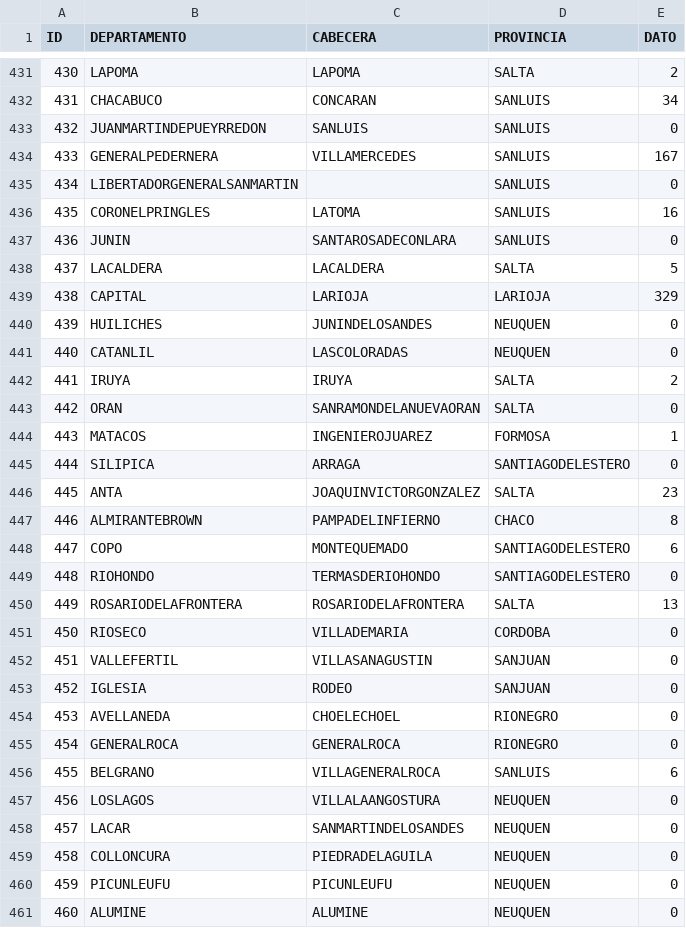
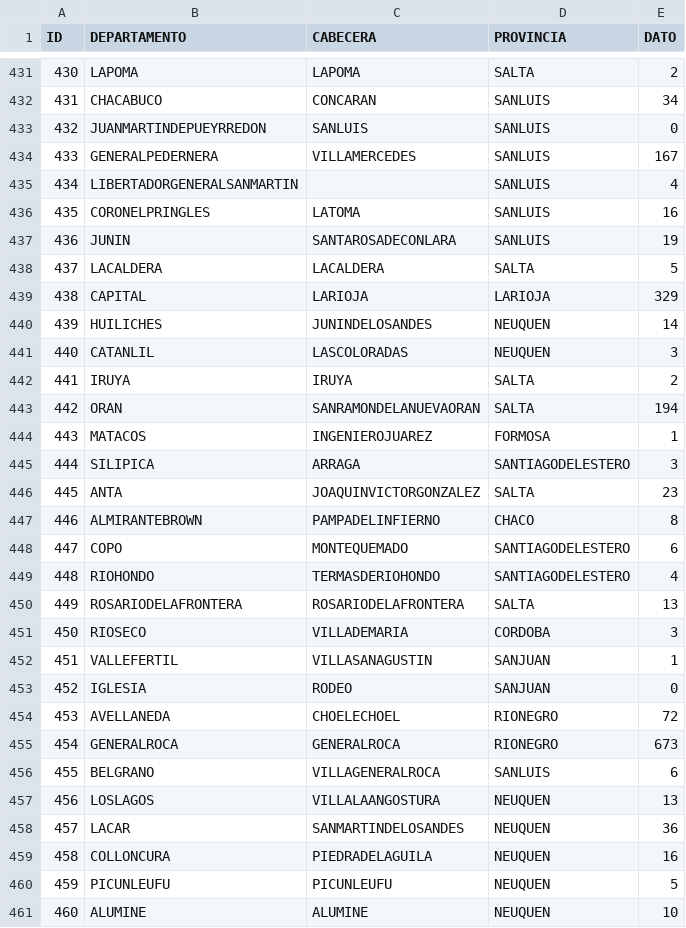
Before and after one commit to droyktton/loscoihues, a CSV file: scriptR/datosparamapa.csv, drawn as a sheet; only a part is shown, gaps mark what is left out; the diff covers the shown part only.

```diff
--- a/scriptR/datosparamapa.csv
+++ b/scriptR/datosparamapa.csv
@@ -434,13 +434,13 @@ ID,DEPARTAMENTO,CABECERA,PROVINCIA,DATO
 433,"GENERALPEDERNERA","VILLAMERCEDES","SANLUIS",167
-434,"LIBERTADORGENERALSANMARTIN","","SANLUIS",0
+434,"LIBERTADORGENERALSANMARTIN","","SANLUIS",4
 435,"CORONELPRINGLES","LATOMA","SANLUIS",16
-436,"JUNIN","SANTAROSADECONLARA","SANLUIS",0
+436,"JUNIN","SANTAROSADECONLARA","SANLUIS",19
 437,"LACALDERA","LACALDERA","SALTA",5
 438,"CAPITAL","LARIOJA","LARIOJA",329
-439,"HUILICHES","JUNINDELOSANDES","NEUQUEN",0
-440,"CATANLIL","LASCOLORADAS","NEUQUEN",0
+439,"HUILICHES","JUNINDELOSANDES","NEUQUEN",14
+440,"CATANLIL","LASCOLORADAS","NEUQUEN",3
 441,"IRUYA","IRUYA","SALTA",2
-442,"ORAN","SANRAMONDELANUEVAORAN","SALTA",0
+442,"ORAN","SANRAMONDELANUEVAORAN","SALTA",194
 443,"MATACOS","INGENIEROJUAREZ","FORMOSA",1
-444,"SILIPICA","ARRAGA","SANTIAGODELESTERO",0
+444,"SILIPICA","ARRAGA","SANTIAGODELESTERO",3
 445,"ANTA","JOAQUINVICTORGONZALEZ","SALTA",23
@@ -448,14 +448,14 @@ ID,DEPARTAMENTO,CABECERA,PROVINCIA,DATO
 447,"COPO","MONTEQUEMADO","SANTIAGODELESTERO",6
-448,"RIOHONDO","TERMASDERIOHONDO","SANTIAGODELESTERO",0
+448,"RIOHONDO","TERMASDERIOHONDO","SANTIAGODELESTERO",4
 449,"ROSARIODELAFRONTERA","ROSARIODELAFRONTERA","SALTA",13
-450,"RIOSECO","VILLADEMARIA","CORDOBA",0
-451,"VALLEFERTIL","VILLASANAGUSTIN","SANJUAN",0
+450,"RIOSECO","VILLADEMARIA","CORDOBA",3
+451,"VALLEFERTIL","VILLASANAGUSTIN","SANJUAN",1
 452,"IGLESIA","RODEO","SANJUAN",0
-453,"AVELLANEDA","CHOELECHOEL","RIONEGRO",0
-454,"GENERALROCA","GENERALROCA","RIONEGRO",0
+453,"AVELLANEDA","CHOELECHOEL","RIONEGRO",72
+454,"GENERALROCA","GENERALROCA","RIONEGRO",673
 455,"BELGRANO","VILLAGENERALROCA","SANLUIS",6
-456,"LOSLAGOS","VILLALAANGOSTURA","NEUQUEN",0
-457,"LACAR","SANMARTINDELOSANDES","NEUQUEN",0
-458,"COLLONCURA","PIEDRADELAGUILA","NEUQUEN",0
-459,"PICUNLEUFU","PICUNLEUFU","NEUQUEN",0
-460,"ALUMINE","ALUMINE","NEUQUEN",0
+456,"LOSLAGOS","VILLALAANGOSTURA","NEUQUEN",13
+457,"LACAR","SANMARTINDELOSANDES","NEUQUEN",36
+458,"COLLONCURA","PIEDRADELAGUILA","NEUQUEN",16
+459,"PICUNLEUFU","PICUNLEUFU","NEUQUEN",5
+460,"ALUMINE","ALUMINE","NEUQUEN",10
```
Also changed, not shown: 173 edited cells elsewhere in this file.
